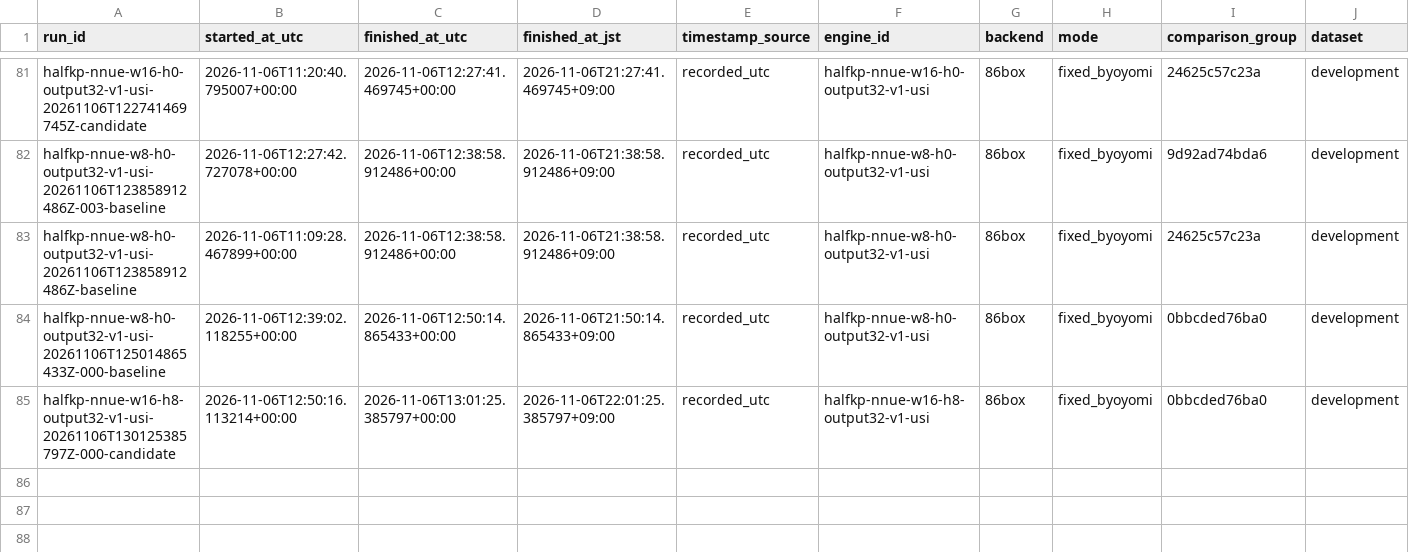
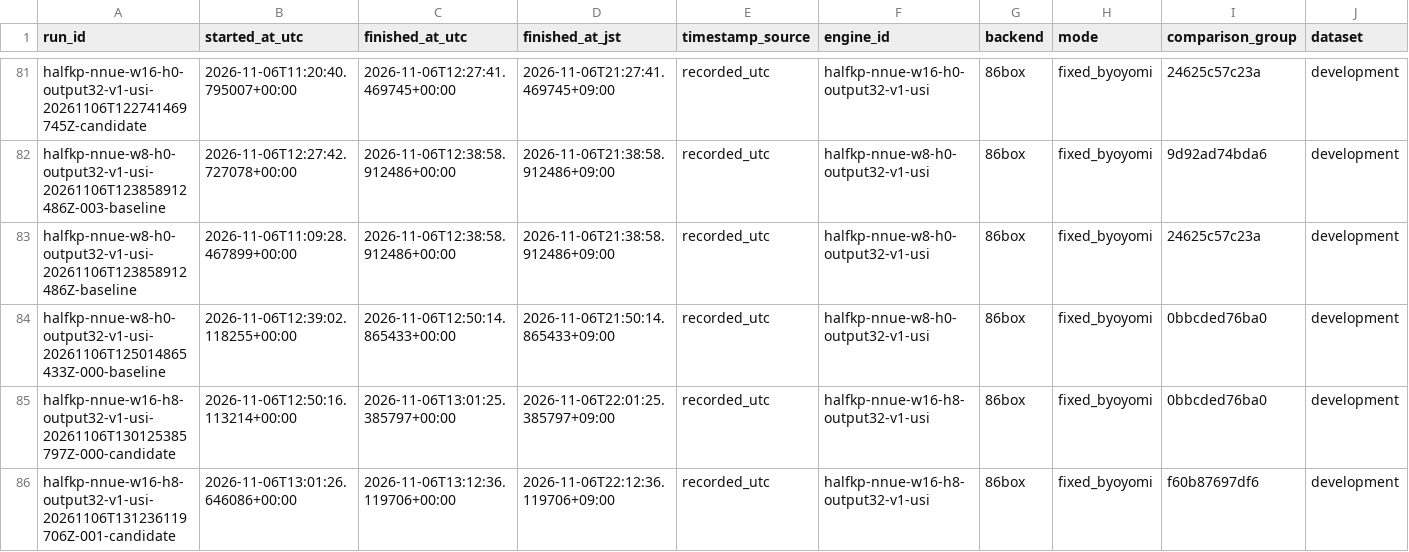
Before and after one commit to select766/shogi-1995, a CSV file: results/measurement-history.csv, drawn as a sheet; only a part is shown, gaps mark what is left out; rows hold the shown columns only; the diff names each change by its address in the sheet, - before the commit and + after, or states it on an @@ line.

Commit message:
Preserve second completed three-layer candidate block

```diff
--- a/results/measurement-history.csv
+++ b/results/measurement-history.csv
+row 86: halfkp-nnue-w16-h8-output32-v1-usi-20261106T131236119706Z-001-candidate | 2026-11-06T13:01:26.646086+00:00 | 2026-11-06T13:12:36.119706+00:00 | 2026-11-06T22:12:36.119706+09:00 | recorded_utc | halfkp-nnue-w16-h8-output32-v1-usi | 86box | fixed_byoyomi | f60b87697df6 | development
```
Also changed, not shown: 4 other files.
